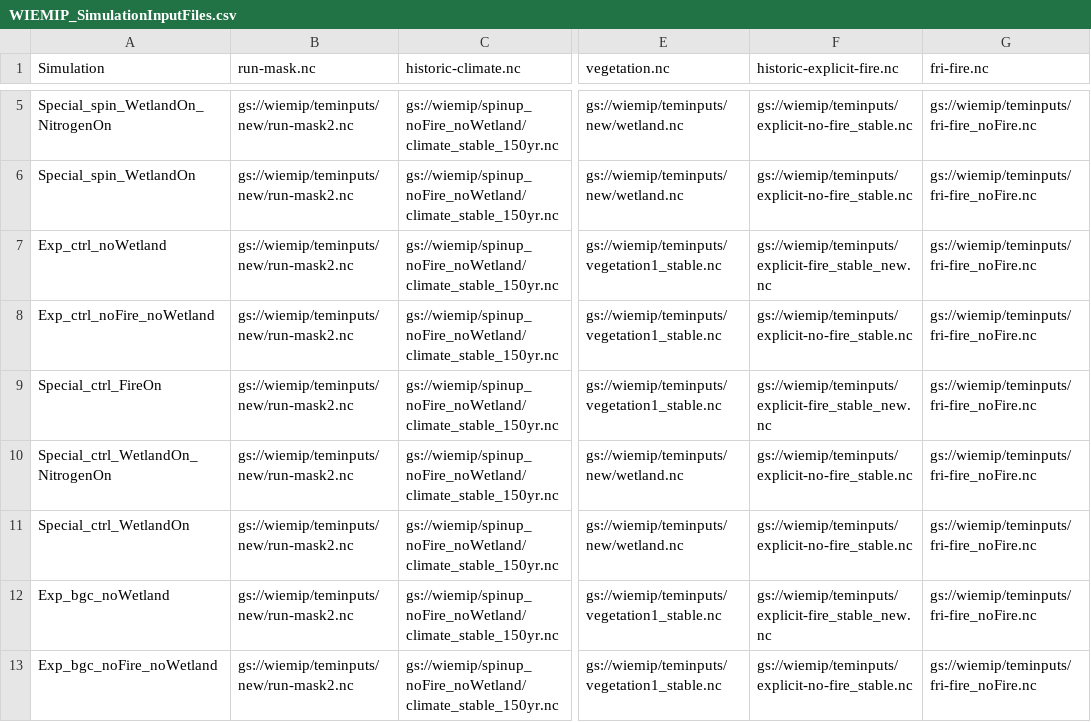
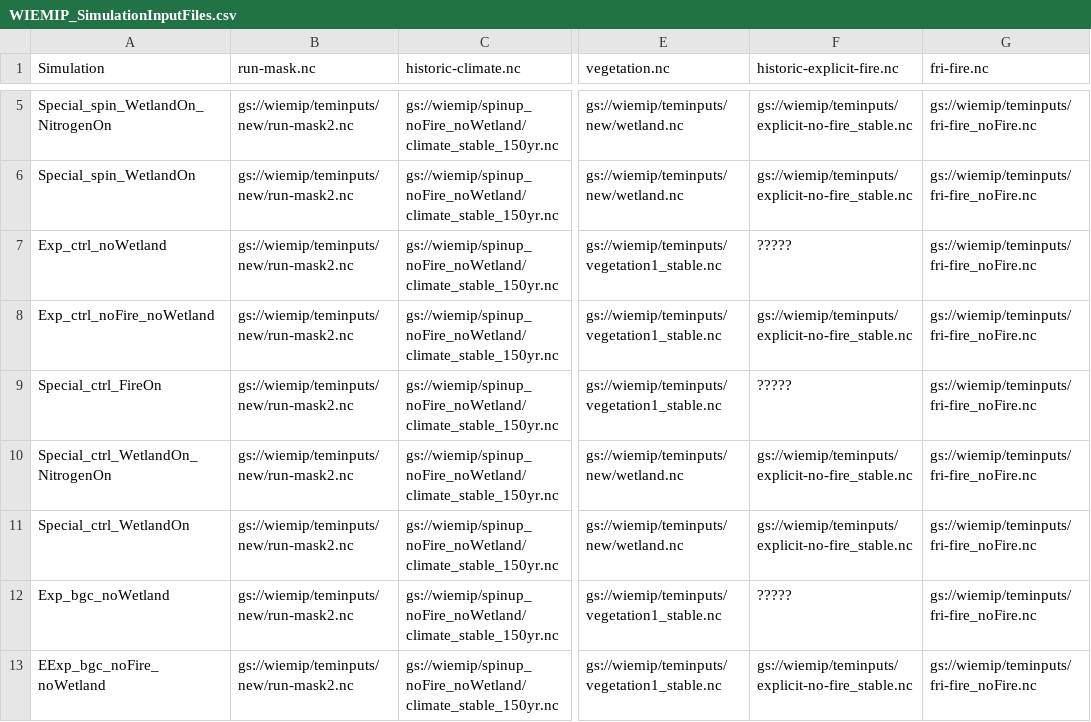
Before and after one commit to Elchin/dvmdostem-wiemip, a CSV file: WIEMIP_SimulationInputFiles.csv, drawn as a sheet; only a part is shown, gaps mark what is left out; the diff covers the shown part only; the diff names each change by its address in the sheet, - before the commit and + after, or states it on an @@ line.

Commit message:
Update explicit fire input files.

```diff
--- a/WIEMIP_SimulationInputFiles.csv
+++ b/WIEMIP_SimulationInputFiles.csv
-F7 (historic-explicit-fire.nc): gs://wiemip/teminputs/explicit-fire_stable_new.nc
+F7 (historic-explicit-fire.nc): ?????
-F9 (historic-explicit-fire.nc): gs://wiemip/teminputs/explicit-fire_stable_new.nc
+F9 (historic-explicit-fire.nc): ?????
-F12 (historic-explicit-fire.nc): gs://wiemip/teminputs/explicit-fire_stable_new.nc
+F12 (historic-explicit-fire.nc): ?????
-A13 (Simulation): Exp_bgc_noFire_noWetland
+A13 (Simulation): EExp_bgc_noFire_noWetland
```
Also changed, not shown: 4 edited cells elsewhere in this file.
